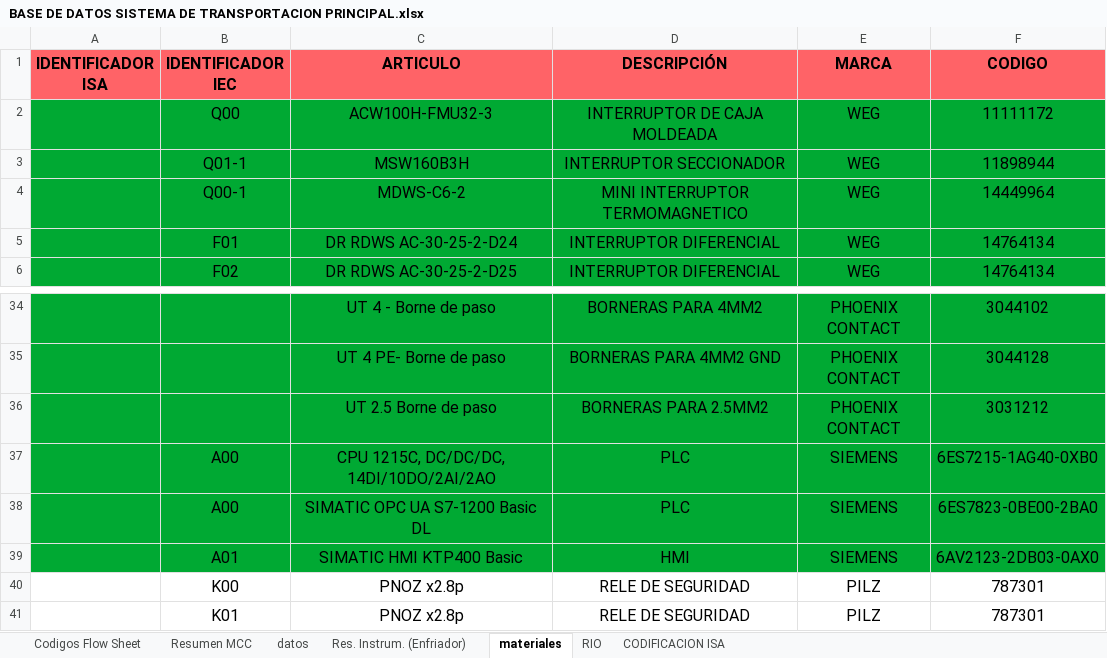
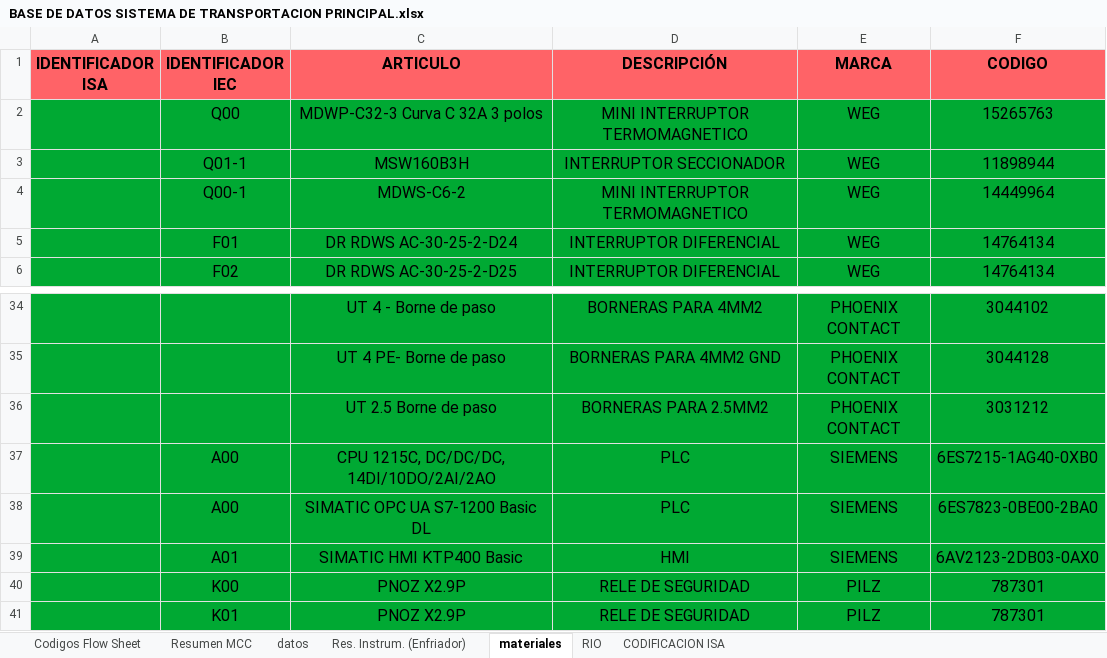
Before and after one commit to HectorMorgadoC/fabrica-de-almacenamiento, an Excel workbook: DOCUMENTOS/BASE DE DATOS SISTEMA DE TRANSPORTACION PRINCIPAL.xlsx, sheet materiales, drawn as a sheet; only a part is shown, gaps mark what is left out; values as stored, in another font and other column widths than the file's, no borders; removed rows and columns are numbered as before the commit, all else as after; the diff names each change by its address in the sheet, - before the commit and + after, or states it on an @@ line.

Commit message:
se empieza a elabnorar el plano 2D del tablero

```diff
--- a/DOCUMENTOS/BASE DE DATOS SISTEMA DE TRANSPORTACION PRINCIPAL.xlsx (sheet materiales)
+++ b/DOCUMENTOS/BASE DE DATOS SISTEMA DE TRANSPORTACION PRINCIPAL.xlsx (sheet materiales)
-row 2:  | Q00 | ACW100H-FMU32-3 | INTERRUPTOR DE CAJA MOLDEADA | WEG | 11111172
+row 2:  | Q00 | MDWP-C32-3 Curva C 32A 3 polos | MINI INTERRUPTOR TERMOMAGNETICO | WEG | 15265763
-A40:F41 fill: none
+A40:F41 fill: #00A933
-C40:C41 (ARTICULO): PNOZ x2.8p
+C40:C41 (ARTICULO): PNOZ X2.9P
```
Also changed, not shown: 22 other files.
